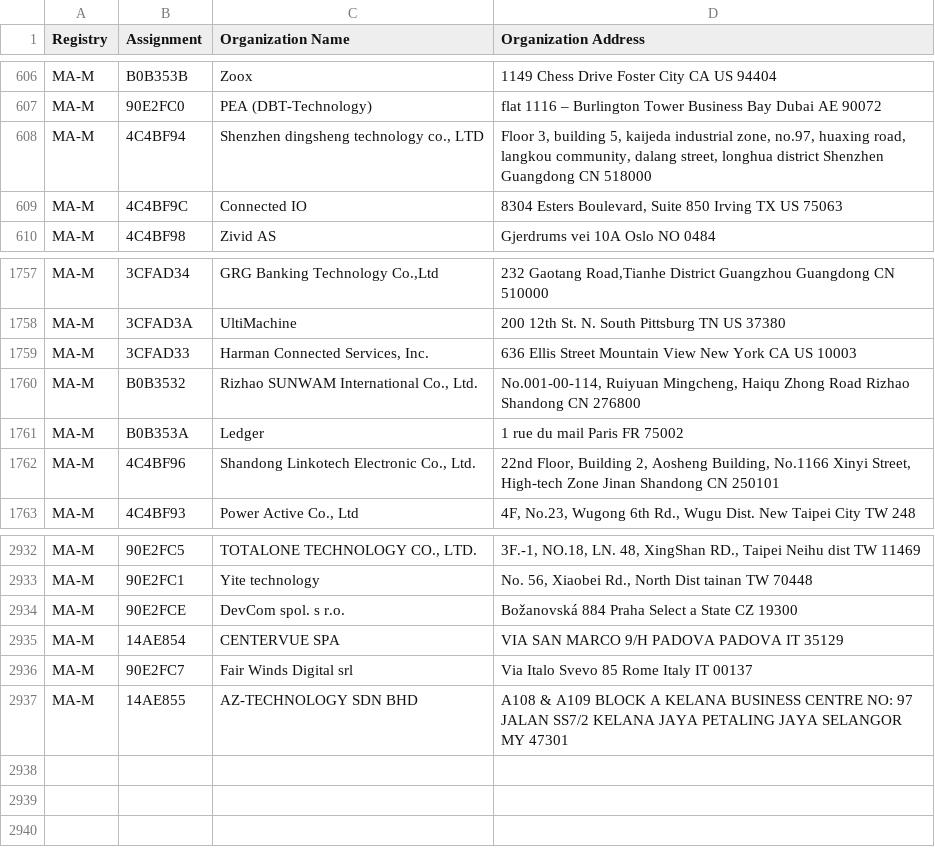
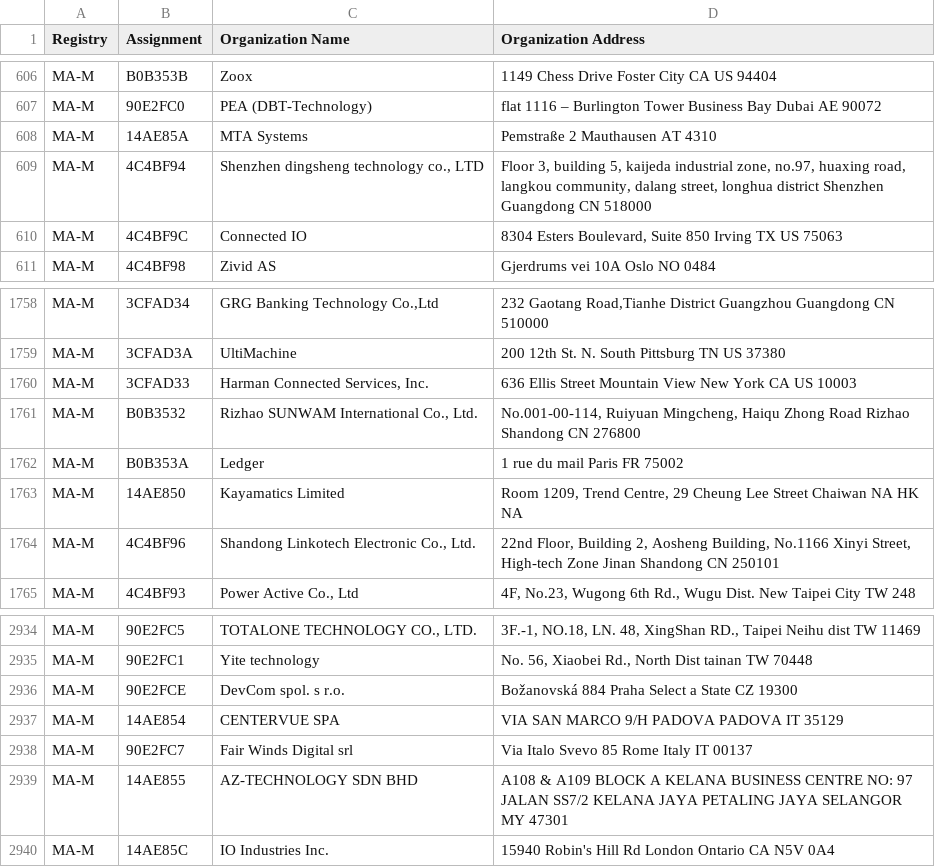
Before and after one commit to bedestall5/mac-ages, a CSV file: data/ieee/mam.csv, drawn as a sheet; only a part is shown, gaps mark what is left out; the diff names each change by its address in the sheet, - before the commit and + after, or states it on an @@ line.

```diff
--- a/data/ieee/mam.csv
+++ b/data/ieee/mam.csv
+row 608: MA-M | 14AE85A | MTA Systems | Pemstraße 2 Mauthausen AT 4310
+row 1763: MA-M | 14AE850 | Kayamatics Limited | Room 1209, Trend Centre, 29 Cheung Lee Street Chaiwan NA HK NA
+row 2940: MA-M | 14AE85C | IO Industries Inc. | 15940 Robin's Hill Rd London Ontario CA N5V 0A4
```
Also changed, not shown: data/ieee/oui36.csv, 2 other files.
